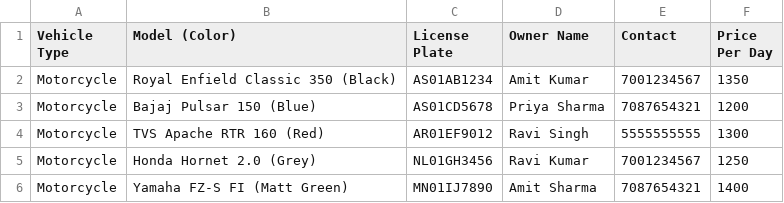
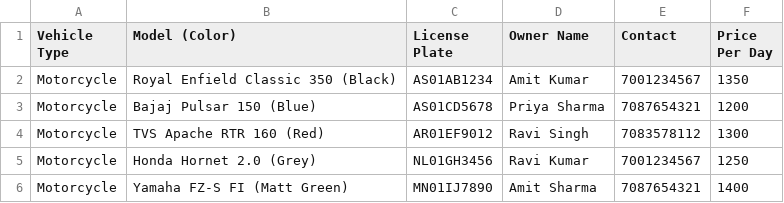
Before and after one commit to SekaiKerai/Oops-Project, a CSV file: Vehicles.csv, drawn as a sheet; only a part is shown.

Commit message:
Update Vehicles.csv

```diff
--- a/Vehicles.csv
+++ b/Vehicles.csv
@@ -3,3 +3,3 @@ Motorcycle,Royal Enfield Classic 350 (Black),AS01AB1234,Amit Kumar,7001234567,13
 Motorcycle,Bajaj Pulsar 150 (Blue),AS01CD5678,Priya Sharma,7087654321,1200
-Motorcycle,TVS Apache RTR 160 (Red),AR01EF9012,Ravi Singh,5555555555,1300
+Motorcycle,TVS Apache RTR 160 (Red),AR01EF9012,Ravi Singh,7083578112,1300
 Motorcycle,Honda Hornet 2.0 (Grey),NL01GH3456,Ravi Kumar,7001234567,1250
```
